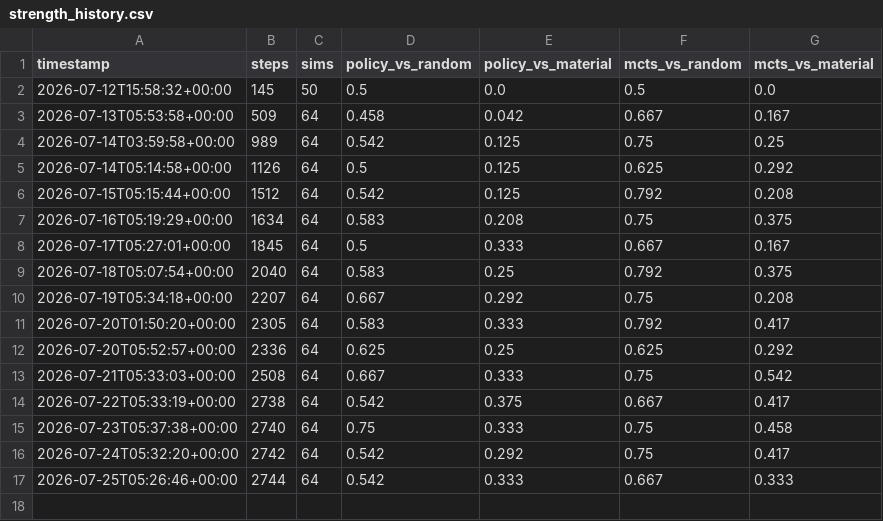
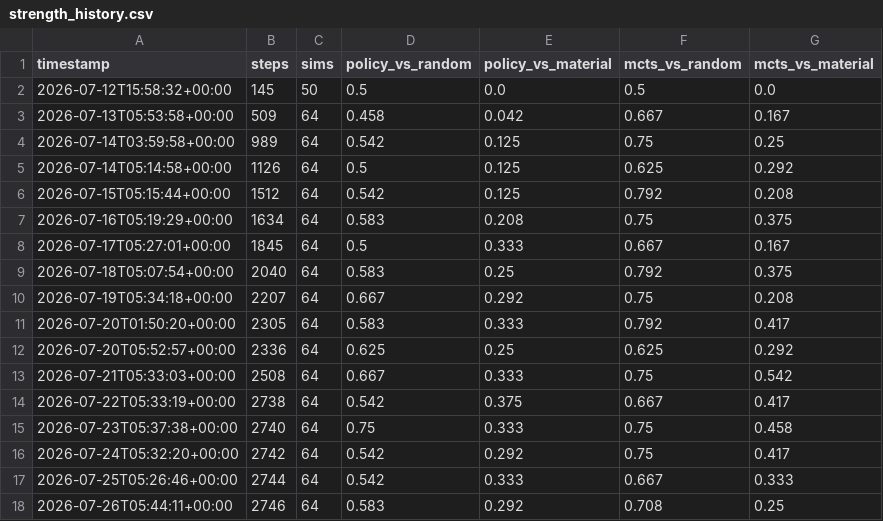
Before and after one commit to leozh0u/blundernet-engine, a CSV file: metrics/strength_history.csv, drawn as a sheet.

Commit message:
strength: mcts scores 71% vs random, 25% vs material @ step 2746

```diff
--- a/metrics/strength_history.csv
+++ b/metrics/strength_history.csv
@@ -17 +17,2 @@ timestamp,steps,sims,policy_vs_random,policy_vs_material,mcts_vs_random,mcts_vs_
 2026-07-25T05:26:46+00:00,2744,64,0.542,0.333,0.667,0.333
+2026-07-26T05:44:11+00:00,2746,64,0.583,0.292,0.708,0.25
```
Also changed, not shown: 1 other file.
